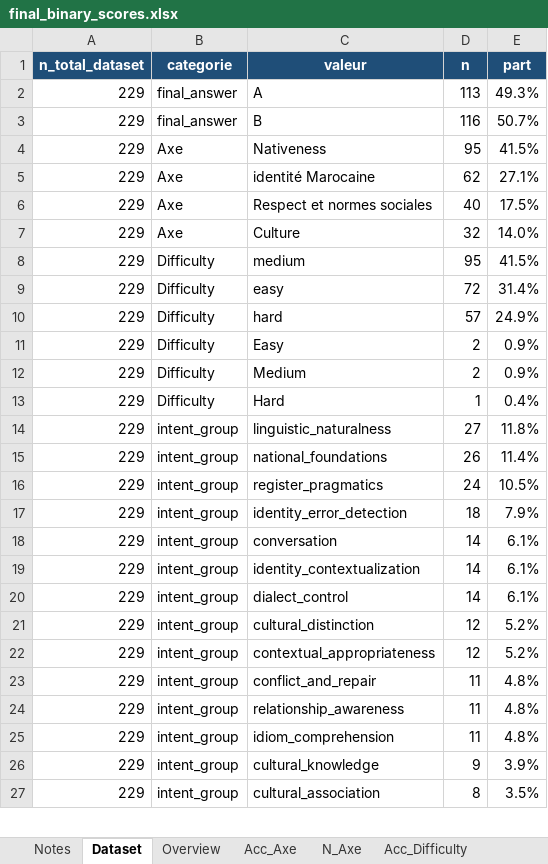
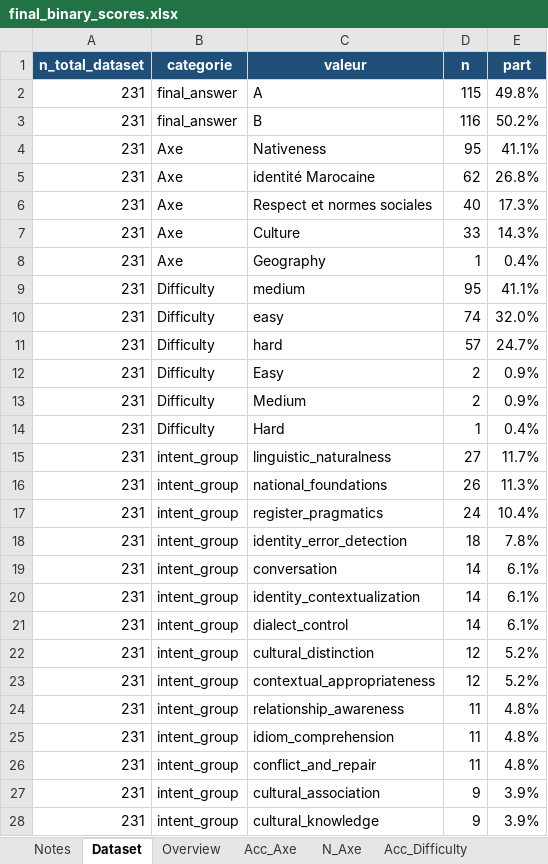
Before and after one commit to abderrahmanskiredj/moroccan_alignement_benchmark, an Excel workbook: outputs/final_binary_scores.xlsx, sheet Dataset, drawn as a sheet; only a part is shown; values as stored, in another font and other column widths than the file's, no borders; conditional formats not drawn; removed rows and columns are numbered as before the commit, all else as after; the diff covers the shown part only; the diff names each change by its address in the sheet, - before the commit and + after, or states it on an @@ line.

```diff
--- a/outputs/final_binary_scores.xlsx (sheet Dataset)
+++ b/outputs/final_binary_scores.xlsx (sheet Dataset)
-A2:A7 (n_total_dataset): 229
+A2:A7 (n_total_dataset): 231
-D2 (n): 113
+D2 (n): 115
-E2 (part): 49.3%
+E2 (part): 49.8%
-E3 (part): 50.7%
+E3 (part): 50.2%
-E4 (part): 41.5%
+E4 (part): 41.1%
-E5 (part): 27.1%
+E5 (part): 26.8%
-E6 (part): 17.5%
+E6 (part): 17.3%
-D7 (n): 32
+D7 (n): 33
-E7 (part): 14.0%
+E7 (part): 14.3%
+row 8: 231 | Axe | Geography | 1 | 0.4%
-A9:A23 (n_total_dataset): 229
+A9:A23 (n_total_dataset): 231
-E9 (part): 41.5%
+E9 (part): 41.1%
-D10 (n): 72
+D10 (n): 74
-E10 (part): 31.4%
+E10 (part): 32.0%
-E11 (part): 24.9%
+E11 (part): 24.7%
-E15 (part): 11.8%
+E15 (part): 11.7%
-E16 (part): 11.4%
+E16 (part): 11.3%
-E17 (part): 10.5%
+E17 (part): 10.4%
-E18 (part): 7.9%
+E18 (part): 7.8%
-row 23: 229 | intent_group | conflict_and_repair | 11 | 4.8%
-A24:A25 (n_total_dataset): 229
+A24:A25 (n_total_dataset): 231
-row 26: 229 | intent_group | cultural_knowledge | 9 | 3.9%
+row 26: 231 | intent_group | conflict_and_repair | 11 | 4.8%
-A27 (n_total_dataset): 229
+A27 (n_total_dataset): 231
-D27 (n): 8
+D27 (n): 9
-E27 (part): 3.5%
+E27 (part): 3.9%
+row 28: 231 | intent_group | cultural_knowledge | 9 | 3.9%
```
Also changed, not shown: 18 added rows, 15 removed rows and 58 edited cells elsewhere in this sheet, sheet Overview, sheet Details, sheet Acc_intent_group, sheet N_Axe, sheet Acc_Axe, sheet N_Difficulty, 5 more sheets, analysis/manual_error_analysis.xlsx, data/02_final_benchmark/open_question_final_no_responses.xlsx, 21 other files.
